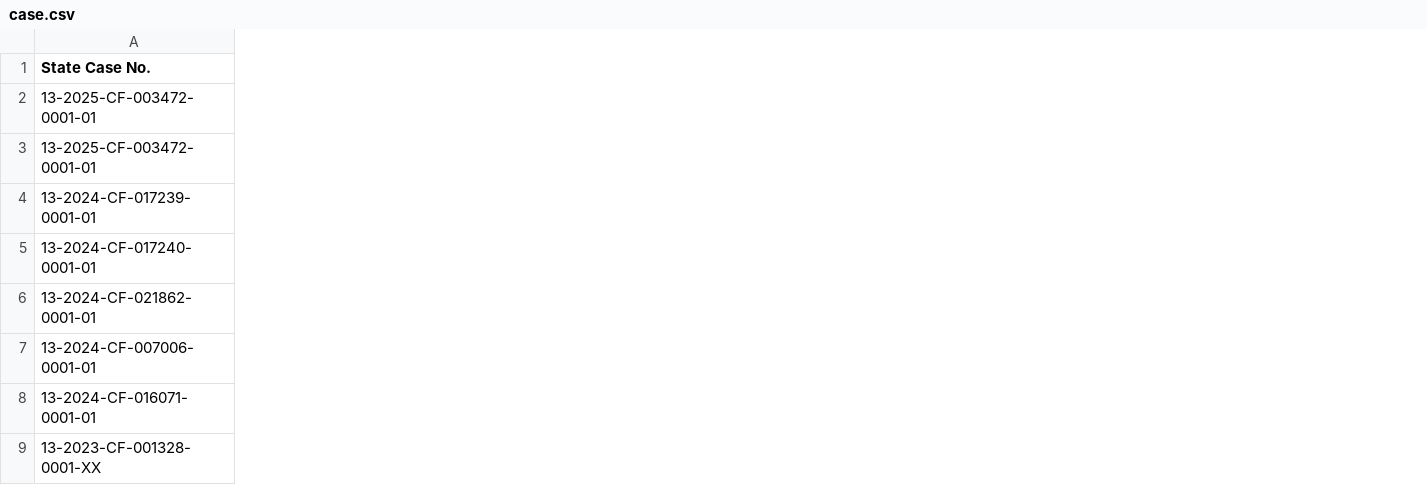
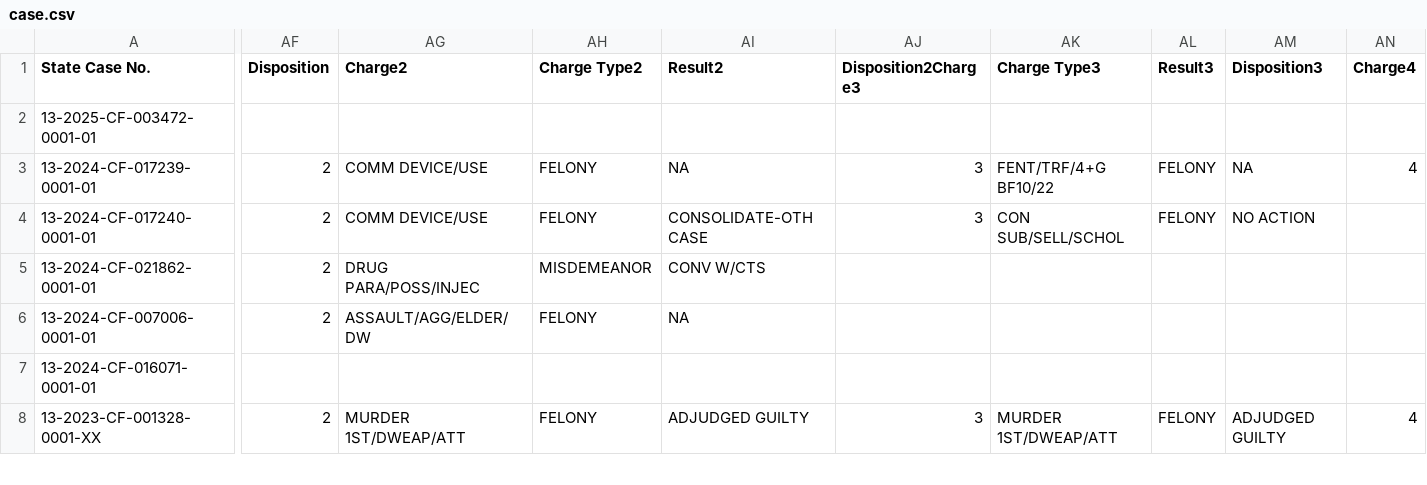
Before and after one commit to gvelasquezneira/miami_scraping_clerk_of_court, a CSV file: case.csv, drawn as a sheet; only a part is shown, gaps mark what is left out; removed rows and columns are numbered as before the commit, all else as after; rows hold the shown columns only; the diff covers the shown part only; the diff names each change by its address in the sheet, - before the commit and + after, or states it on an @@ line.

Commit message:
Add files via upload

```diff
--- a/case.csv
+++ b/case.csv
+column AF (Disposition), rows 3-8: 2 | 2 | 2 | 2 |  | 2
+column AG (Charge2), rows 3-8: COMM DEVICE/USE | COMM DEVICE/USE | DRUG PARA/POSS/INJEC | ASSAULT/AGG/ELDER/DW |  | MURDER 1ST/DWEAP/ATT
+column AH (Charge Type2), rows 3-8: FELONY | FELONY | MISDEMEANOR | FELONY |  | FELONY
+column AI (Result2), rows 3-8: NA | CONSOLIDATE-OTH CASE | CONV W/CTS | NA |  | ADJUDGED GUILTY
+column AJ (Disposition2Charge3), rows 3-8: 3 | 3 |  |  |  | 3
+column AK (Charge Type3), rows 3-8: FENT/TRF/4+G BF10/22 | CON SUB/SELL/SCHOL |  |  |  | MURDER 1ST/DWEAP/ATT
+column AL (Result3), rows 3-8: FELONY | FELONY |  |  |  | FELONY
+column AM (Disposition3), rows 3-8: NA | NO ACTION |  |  |  | ADJUDGED GUILTY
+column AN (Charge4), rows 3-8: 4 |  |  |  |  | 4
-row 2: 13-2025-CF-003472-0001-01
```
Also changed, not shown: 27 added columns and 23 edited cells elsewhere in this file.
